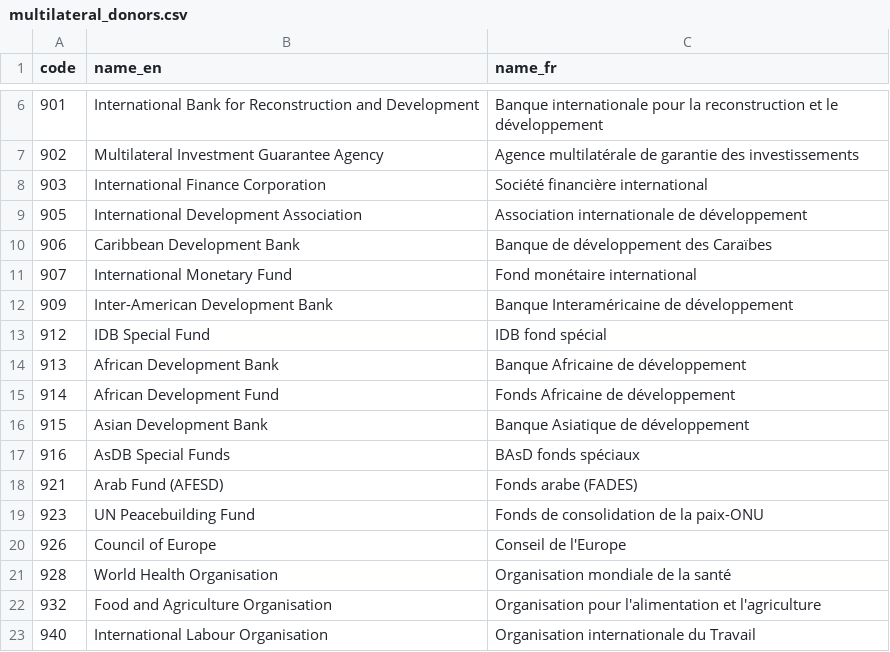
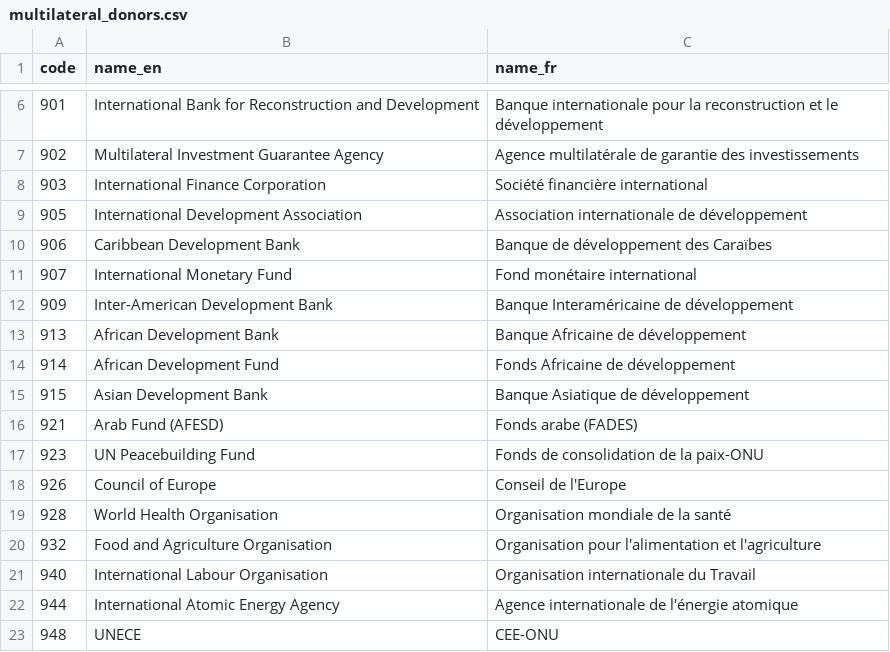
Before and after one commit to datasets/dac-and-crs-code-lists, a CSV file: data/multilateral_donors.csv, drawn as a sheet; only a part is shown, gaps mark what is left out; the shorter side is filled out with more unchanged rows.

```diff
--- a/data/multilateral_donors.csv
+++ b/data/multilateral_donors.csv
@@ -12,3 +12,2 @@
 "909","Inter-American Development Bank","Banque Interaméricaine de développement"
-"912","IDB Special Fund","IDB fond spécial"
 "913","African Development Bank","Banque Africaine de développement"
@@ -16,3 +15,2 @@
 "915","Asian Development Bank","Banque Asiatique de développement"
-"916","AsDB Special Funds","BAsD fonds spéciaux"
 "921","Arab Fund (AFESD)","Fonds arabe (FADES)"
```
Also changed, not shown: data/agencies.csv, data/channel_codes.csv, 5 other files.
